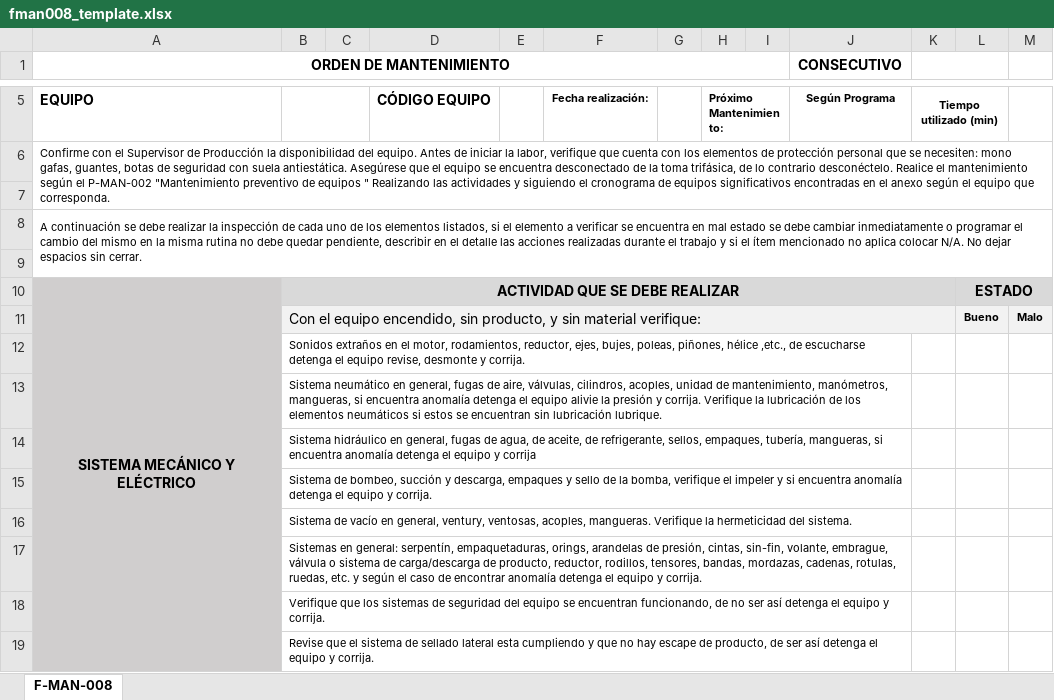
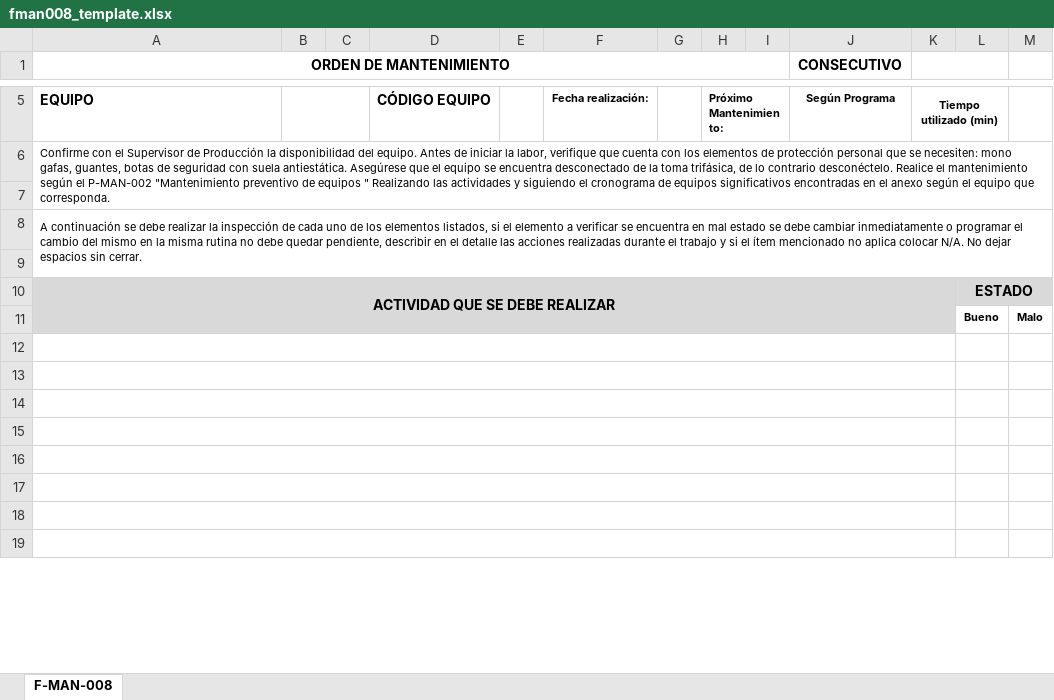
Before and after one commit to danielveru344-cell/danielveru344-cell.github.io, an Excel workbook: assets/fman008_template.xlsx, sheet F-MAN-008, drawn as a sheet; only a part is shown, gaps mark what is left out; values as stored, in another font and other column widths than the file's, no borders; charts and pictures not drawn; removed rows and columns are numbered as before the commit, all else as after; the diff covers the shown part only; the diff names each change by its address in the sheet, - before the commit and + after, or states it on an @@ line.

Commit message:
F-MAN-008: llenar las filas de actividades desde el instructivo (7.3) del equipo, con alto de fila ajustable; plantilla nueva con consecutivo y filas en blanco

```diff
--- a/assets/fman008_template.xlsx (sheet F-MAN-008)
+++ b/assets/fman008_template.xlsx (sheet F-MAN-008)
-row 10: SISTEMA MECÁNICO Y ELÉCTRICO | ACTIVIDAD QUE SE DEBE REALIZAR |  |  |  |  |  |  |  |  |  | ESTADO
+row 10: ACTIVIDAD QUE SE DEBE REALIZAR |  |  |  |  |  |  |  |  |  |  | ESTADO
-B11: Con el equipo encendido, sin producto, y sin material verifique:
+B11: (empty)
-B11:K11 fill: #F2F2F2
+B11:K11 fill: #D9D9D9
-B11:K11 merged
-L11:M11 fill: #F2F2F2
+L11:M11 fill: none
-A12:A19 fill: #D0CECE
+A12:A19 fill: none
+A12:K12 merged
-B12: Sonidos extraños en el motor, rodamientos, reductor, ejes, bujes, poleas, piñones, hélice ,etc., de escucharse detenga el equipo revise, desmonte y corrija.
+B12: (empty)
-B12:J12 merged
+A13:K13 merged
-B13: Sistema neumático en general, fugas de aire, válvulas, cilindros, acoples, unidad de mantenimiento, manómetros, mangueras, si encuentra anomalía detenga el equipo alivie la presión y corrija. Verifique la lubricación de los elementos neumáticos si estos se encuentran sin lubricación lubrique.
+B13: (empty)
-B13:J13 merged
+A14:K14 merged
-B14: Sistema hidráulico en general, fugas de agua, de aceite, de refrigerante, sellos, empaques, tubería, mangueras, si encuentra anomalía detenga el equipo y corrija
+B14: (empty)
-B14:J14 merged
+A15:K15 merged
-B15: Sistema de bombeo, succión y descarga, empaques y sello de la bomba, verifique el impeler y si encuentra anomalía detenga el equipo y corrija.
+B15: (empty)
-B15:J15 merged
+A16:K16 merged
-B16: Sistema de vacío en general, ventury, ventosas, acoples, mangueras. Verifique la hermeticidad del sistema.
+B16: (empty)
-B16:J16 merged
+A17:K17 merged
-B17: Sistemas en general: serpentín, empaquetaduras, orings, arandelas de presión, cintas, sin-fin, volante, embrague, válvula o sistema de carga/descarga de producto, reductor, rodillos, tensores, bandas, mordazas, cadenas, rotulas, ruedas, etc. y según el caso de encontrar anomalía detenga el equipo y corrija.
+B17: (empty)
-B17:J17 merged
+A18:K18 merged
-B18: Verifique que los sistemas de seguridad del equipo se encuentran funcionando, de no ser así detenga el equipo y corrija.
+B18: (empty)
-B18:J18 merged
+A19:K19 merged
-B19: Revise que el sistema de sellado lateral esta cumpliendo y que no hay escape de producto, de ser así detenga el equipo y corrija.
+B19: (empty)
-B19:J19 merged
```
Also changed, not shown: 22 edited cells, cell formats and merged cells elsewhere in this sheet, charts or pictures, 1 other file.
